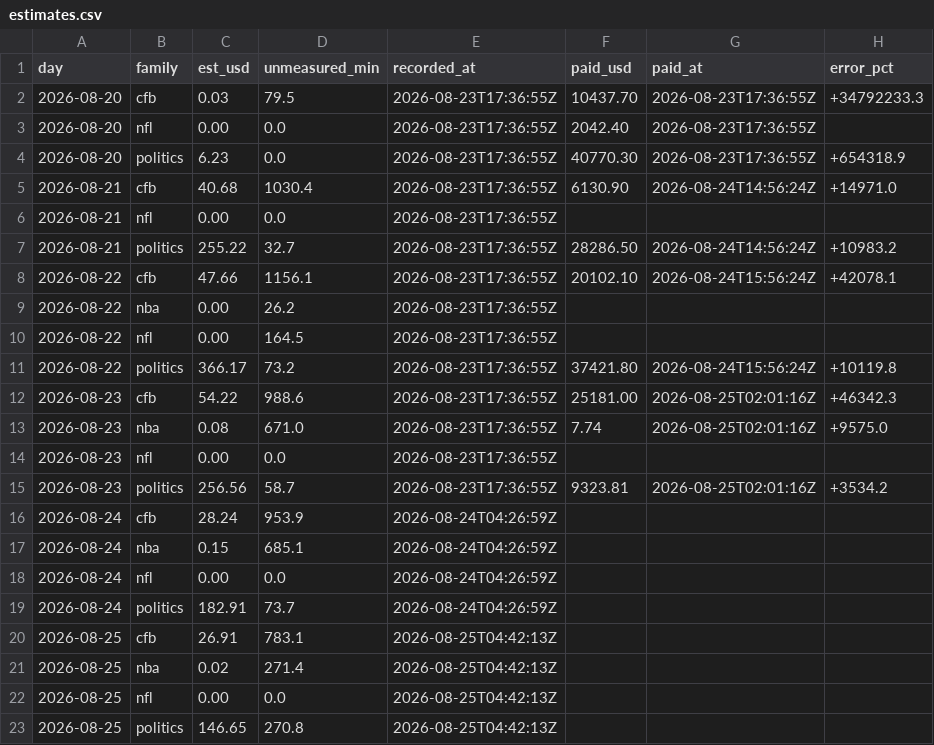
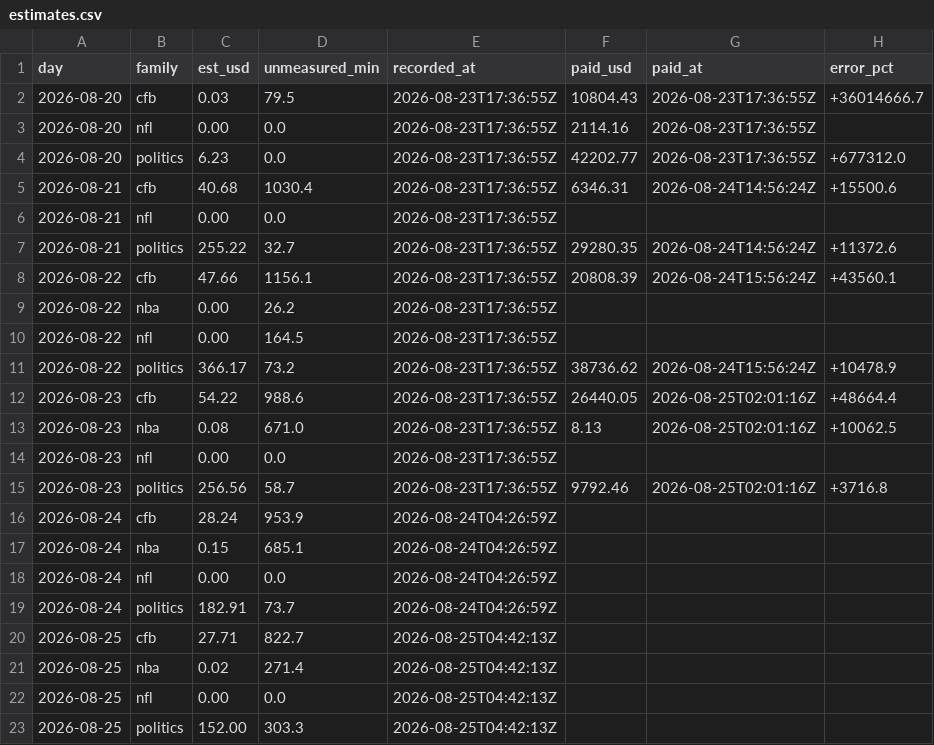
Before and after one commit to christophercox2-boop/liquidity-rewards, a CSV file: data/estimates.csv, drawn as a sheet.

Commit message:
estimates: 12 rows [skip ci]

```diff
--- a/data/estimates.csv
+++ b/data/estimates.csv
@@ -1,16 +1,16 @@
 day,family,est_usd,unmeasured_min,recorded_at,paid_usd,paid_at,error_pct
-2026-08-20,cfb,0.03,79.5,2026-08-23T17:36:55Z,10437.70,2026-08-23T17:36:55Z,+34792233.3
-2026-08-20,nfl,0.00,0.0,2026-08-23T17:36:55Z,2042.40,2026-08-23T17:36:55Z,
-2026-08-20,politics,6.23,0.0,2026-08-23T17:36:55Z,40770.30,2026-08-23T17:36:55Z,+654318.9
-2026-08-21,cfb,40.68,1030.4,2026-08-23T17:36:55Z,6130.90,2026-08-24T14:56:24Z,+14971.0
+2026-08-20,cfb,0.03,79.5,2026-08-23T17:36:55Z,10804.43,2026-08-23T17:36:55Z,+36014666.7
+2026-08-20,nfl,0.00,0.0,2026-08-23T17:36:55Z,2114.16,2026-08-23T17:36:55Z,
+2026-08-20,politics,6.23,0.0,2026-08-23T17:36:55Z,42202.77,2026-08-23T17:36:55Z,+677312.0
+2026-08-21,cfb,40.68,1030.4,2026-08-23T17:36:55Z,6346.31,2026-08-24T14:56:24Z,+15500.6
 2026-08-21,nfl,0.00,0.0,2026-08-23T17:36:55Z,,,
-2026-08-21,politics,255.22,32.7,2026-08-23T17:36:55Z,28286.50,2026-08-24T14:56:24Z,+10983.2
-2026-08-22,cfb,47.66,1156.1,2026-08-23T17:36:55Z,20102.10,2026-08-24T15:56:24Z,+42078.1
+2026-08-21,politics,255.22,32.7,2026-08-23T17:36:55Z,29280.35,2026-08-24T14:56:24Z,+11372.6
+2026-08-22,cfb,47.66,1156.1,2026-08-23T17:36:55Z,20808.39,2026-08-24T15:56:24Z,+43560.1
 2026-08-22,nba,0.00,26.2,2026-08-23T17:36:55Z,,,
 2026-08-22,nfl,0.00,164.5,2026-08-23T17:36:55Z,,,
-2026-08-22,politics,366.17,73.2,2026-08-23T17:36:55Z,37421.80,2026-08-24T15:56:24Z,+10119.8
-2026-08-23,cfb,54.22,988.6,2026-08-23T17:36:55Z,25181.00,2026-08-25T02:01:16Z,+46342.3
-2026-08-23,nba,0.08,671.0,2026-08-23T17:36:55Z,7.74,2026-08-25T02:01:16Z,+9575.0
+2026-08-22,politics,366.17,73.2,2026-08-23T17:36:55Z,38736.62,2026-08-24T15:56:24Z,+10478.9
+2026-08-23,cfb,54.22,988.6,2026-08-23T17:36:55Z,26440.05,2026-08-25T02:01:16Z,+48664.4
+2026-08-23,nba,0.08,671.0,2026-08-23T17:36:55Z,8.13,2026-08-25T02:01:16Z,+10062.5
 2026-08-23,nfl,0.00,0.0,2026-08-23T17:36:55Z,,,
-2026-08-23,politics,256.56,58.7,2026-08-23T17:36:55Z,9323.81,2026-08-25T02:01:16Z,+3534.2
+2026-08-23,politics,256.56,58.7,2026-08-23T17:36:55Z,9792.46,2026-08-25T02:01:16Z,+3716.8
 2026-08-24,cfb,28.24,953.9,2026-08-24T04:26:59Z,,,
@@ -19,5 +19,5 @@ day,family,est_usd,unmeasured_min,recorded_at,paid_usd,paid_at,error_pct
 2026-08-24,politics,182.91,73.7,2026-08-24T04:26:59Z,,,
-2026-08-25,cfb,26.91,783.1,2026-08-25T04:42:13Z,,,
+2026-08-25,cfb,27.71,822.7,2026-08-25T04:42:13Z,,,
 2026-08-25,nba,0.02,271.4,2026-08-25T04:42:13Z,,,
 2026-08-25,nfl,0.00,0.0,2026-08-25T04:42:13Z,,,
-2026-08-25,politics,146.65,270.8,2026-08-25T04:42:13Z,,,
+2026-08-25,politics,152.00,303.3,2026-08-25T04:42:13Z,,,
```
